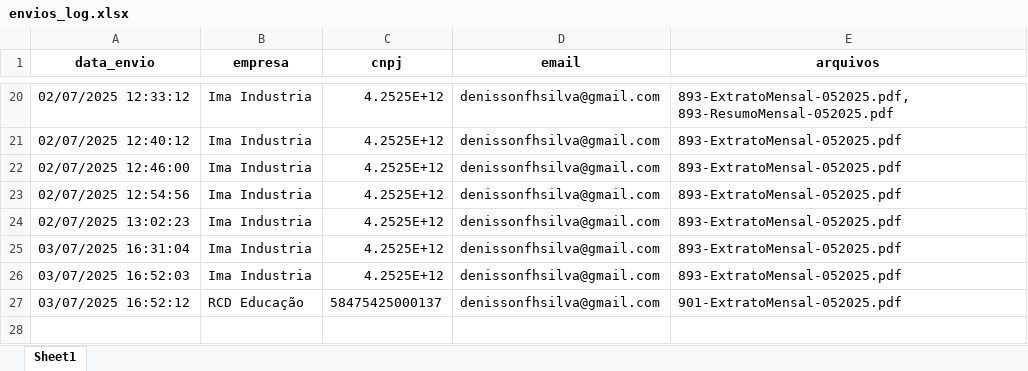
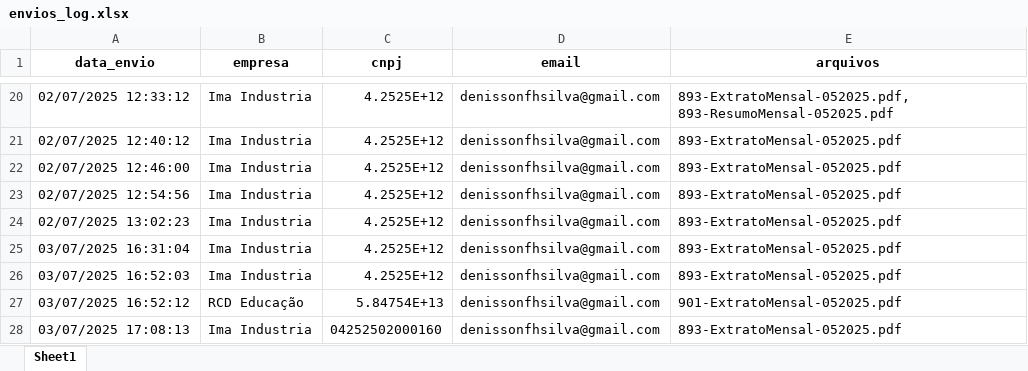
Before and after one commit to DenissonFHSilva/rastreamento-leitura, an Excel workbook: dados/envios_log.xlsx, sheet Sheet1, drawn as a sheet; only a part is shown, gaps mark what is left out; values as stored, in another font and other column widths than the file's, no borders; the diff names each change by its address in the sheet, - before the commit and + after, or states it on an @@ line.

```diff
--- a/dados/envios_log.xlsx (sheet Sheet1)
+++ b/dados/envios_log.xlsx (sheet Sheet1)
-C27 (cnpj): 58475425000137
+C27 (cnpj): 5.84754E+13
+row 28: 03/07/2025 17:08:13 | Ima Industria | 04252502000160 | denissonfhsilva@gmail.com | 893-ExtratoMensal-052025.pdf
```
Also changed, not shown: 1 other file.
